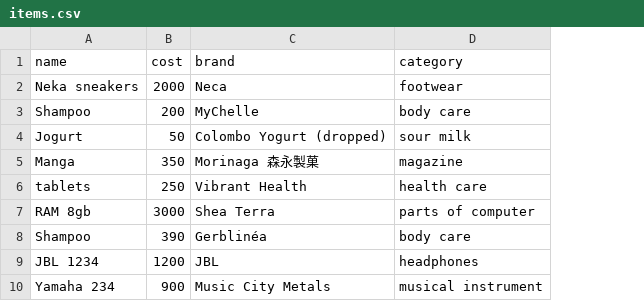
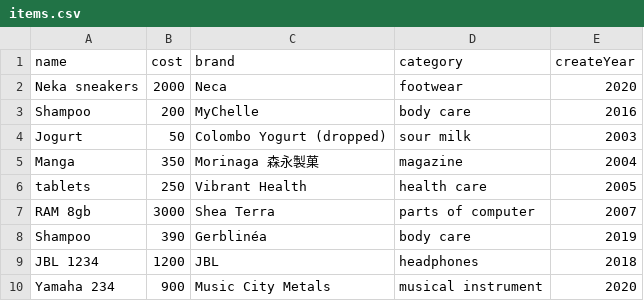
Before and after one commit to Andrew-Chek/Database_Coursework, a CSV file: generation/items.csv, drawn as a sheet; only a part is shown; the diff names each change by its address in the sheet, - before the commit and + after, or states it on an @@ line.

Commit message:
some corrections to generation

```diff
--- a/generation/items.csv
+++ b/generation/items.csv
+column E (createYear), rows 2-10: 2020 | 2016 | 2003 | 2004 | 2005 | 2007 | 2019 | 2018 | 2020
```
Also changed, not shown: 13 other files.
